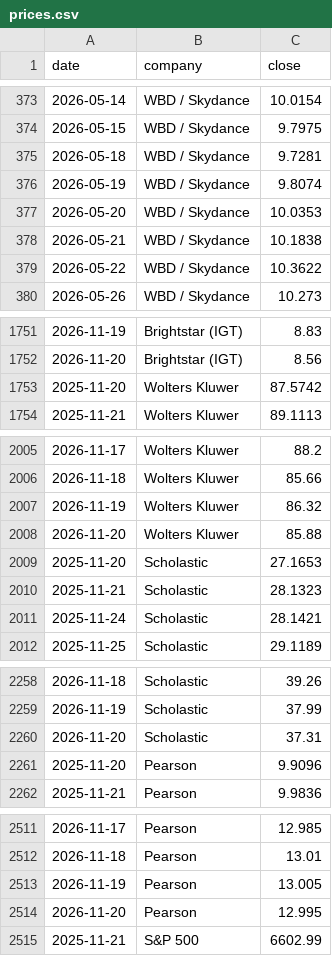
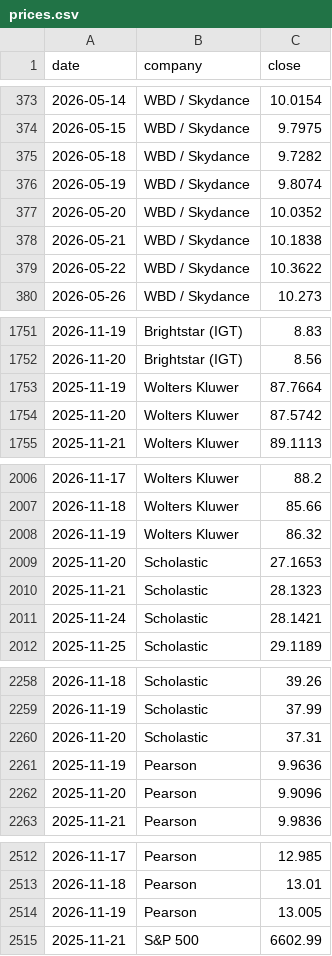
Before and after one commit to hrishi9635/client-intel, a CSV file: data/prices.csv, drawn as a sheet; only a part is shown, gaps mark what is left out; the diff covers the shown part only.

```diff
--- a/data/prices.csv
+++ b/data/prices.csv
@@ -374,5 +374,5 @@ date,company,close
 2026-05-15,WBD / Skydance,9.7975
-2026-05-18,WBD / Skydance,9.7281
+2026-05-18,WBD / Skydance,9.7282
 2026-05-19,WBD / Skydance,9.8074
-2026-05-20,WBD / Skydance,10.0353
+2026-05-20,WBD / Skydance,10.0352
 2026-05-21,WBD / Skydance,10.1838
@@ -1752,2 +1752,3 @@ date,company,close
 2026-11-20,Brightstar (IGT),8.56
+2025-11-19,Wolters Kluwer,87.7664
 2025-11-20,Wolters Kluwer,87.5742
@@ -2007,3 +2008,2 @@ date,company,close
 2026-11-19,Wolters Kluwer,86.32
-2026-11-20,Wolters Kluwer,85.88
 2025-11-20,Scholastic,27.1653
@@ -2260,2 +2260,3 @@ date,company,close
 2026-11-20,Scholastic,37.31
+2025-11-19,Pearson,9.9636
 2025-11-20,Pearson,9.9096
@@ -2513,3 +2514,2 @@ date,company,close
 2026-11-19,Pearson,13.005
-2026-11-20,Pearson,12.995
 2025-11-21,S&P 500,6602.99
```
Also changed, not shown: 4 edited cells elsewhere in this file, data/fx.csv, data/market.csv, 3 other files.
